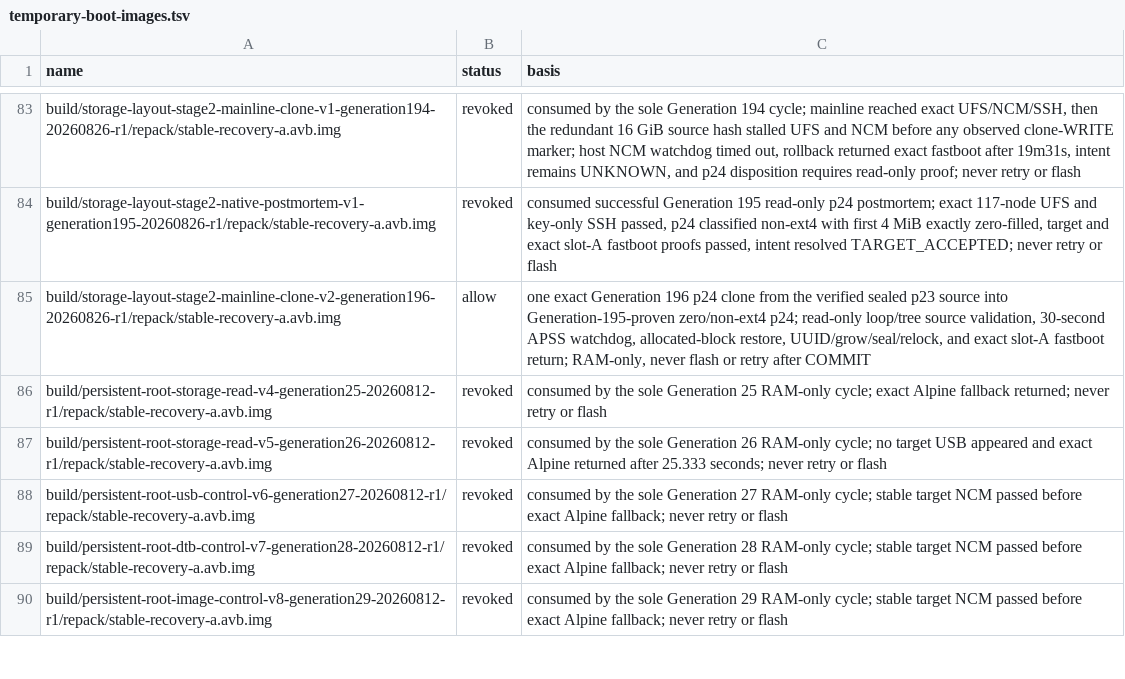
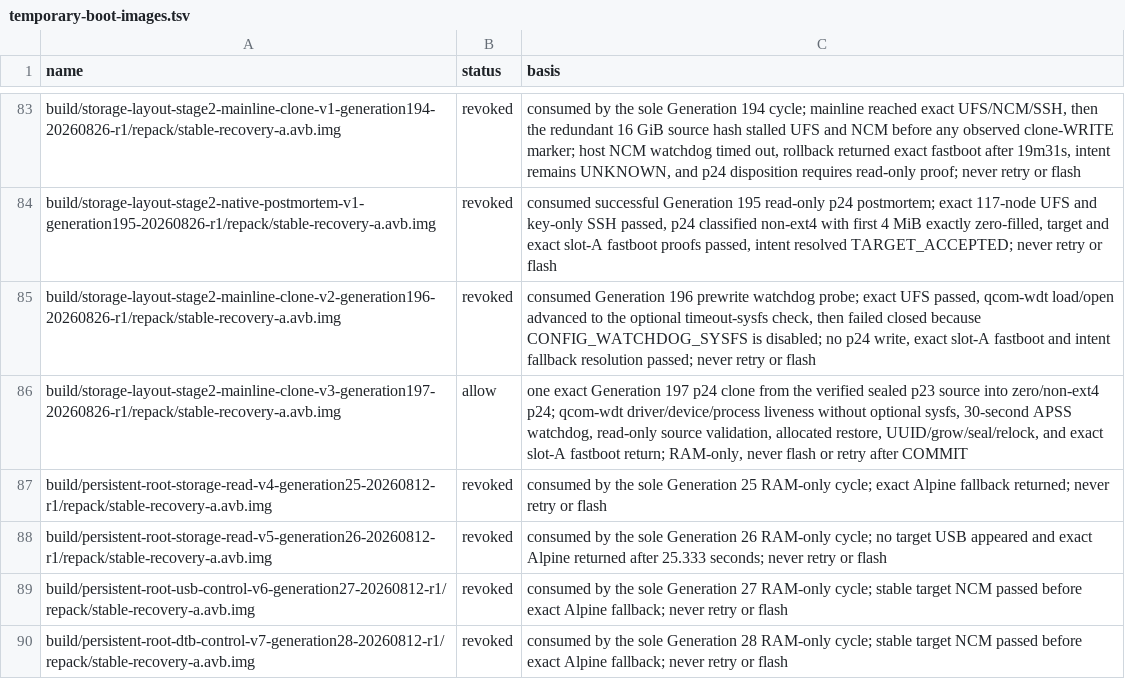
Before and after one commit to klimovich008/rog5-linux, a TSV file: manifests/temporary-boot-images.tsv, drawn as a sheet; only a part is shown, gaps mark what is left out; the shorter side is filled out with more unchanged rows.

```diff
--- a/manifests/temporary-boot-images.tsv
+++ b/manifests/temporary-boot-images.tsv
@@ -84,3 +84,4 @@ build/storage-layout-stage2-mainline-clone-v1-generation194-20260826-r1/repack/s
 build/storage-layout-stage2-native-postmortem-v1-generation195-20260826-r1/repack/stable-recovery-a.avb.img	revoked	consumed successful Generation 195 read-only p24 postmortem; exact 117-node UFS and key-only SSH passed, p24 classified non-ext4 with first 4 MiB exactly zero-filled, target and exact slot-A fastboot proofs passed, intent resolved TARGET_ACCEPTED; never retry or flash
-build/storage-layout-stage2-mainline-clone-v2-generation196-20260826-r1/repack/stable-recovery-a.avb.img	allow	one exact Generation 196 p24 clone from the verified sealed p23 source into Generation-195-proven zero/non-ext4 p24; read-only loop/tree source validation, 30-second APSS watchdog, allocated-block restore, UUID/grow/seal/relock, and exact slot-A fastboot return; RAM-only, never flash or retry after COMMIT
+build/storage-layout-stage2-mainline-clone-v2-generation196-20260826-r1/repack/stable-recovery-a.avb.img	revoked	consumed Generation 196 prewrite watchdog probe; exact UFS passed, qcom-wdt load/open advanced to the optional timeout-sysfs check, then failed closed because CONFIG_WATCHDOG_SYSFS is disabled; no p24 write, exact slot-A fastboot and intent fallback resolution passed; never retry or flash
+build/storage-layout-stage2-mainline-clone-v3-generation197-20260826-r1/repack/stable-recovery-a.avb.img	allow	one exact Generation 197 p24 clone from the verified sealed p23 source into zero/non-ext4 p24; qcom-wdt driver/device/process liveness without optional sysfs, 30-second APSS watchdog, read-only source validation, allocated restore, UUID/grow/seal/relock, and exact slot-A fastboot return; RAM-only, never flash or retry after COMMIT
 build/persistent-root-storage-read-v4-generation25-20260812-r1/repack/stable-recovery-a.avb.img	revoked	consumed by the sole Generation 25 RAM-only cycle; exact Alpine fallback returned; never retry or flash
```
Also changed, not shown: manifests/artifacts.tsv, 17 other files.
